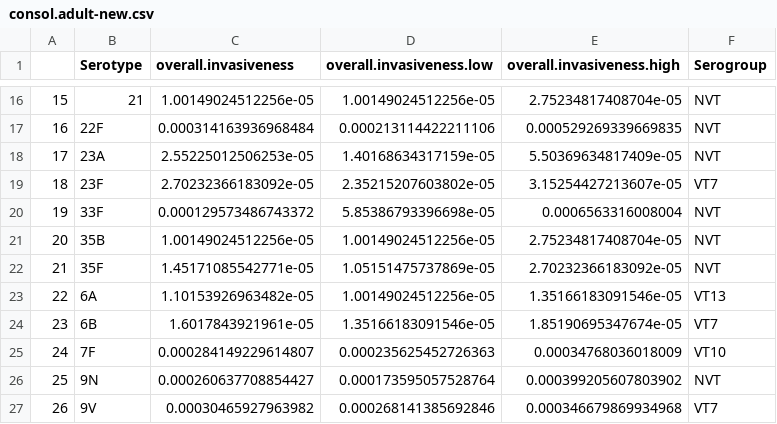
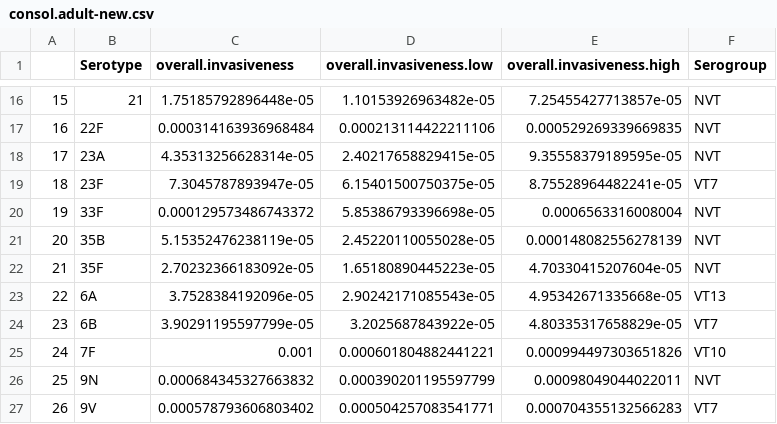
Before and after one commit to alochen/pneumo-invasiveness, a CSV file: consol.adult-new.csv, drawn as a sheet; only a part is shown, gaps mark what is left out; the diff covers the shown part only.

```diff
--- a/consol.adult-new.csv
+++ b/consol.adult-new.csv
@@ -16,12 +16,12 @@
-"15","21",1.00149024512256e-05,1.00149024512256e-05,2.75234817408704e-05,"NVT"
+"15","21",1.75185792896448e-05,1.10153926963482e-05,7.25455427713857e-05,"NVT"
 "16","22F",0.000314163936968484,0.000213114422211106,0.000529269339669835,"NVT"
-"17","23A",2.55225012506253e-05,1.40168634317159e-05,5.50369634817409e-05,"NVT"
-"18","23F",2.70232366183092e-05,2.35215207603802e-05,3.15254427213607e-05,"VT7"
+"17","23A",4.35313256628314e-05,2.40217658829415e-05,9.35558379189595e-05,"NVT"
+"18","23F",7.3045787893947e-05,6.15401500750375e-05,8.75528964482241e-05,"VT7"
 "19","33F",0.000129573486743372,5.85386793396698e-05,0.0006563316008004,"NVT"
-"20","35B",1.00149024512256e-05,1.00149024512256e-05,2.75234817408704e-05,"NVT"
-"21","35F",1.45171085542771e-05,1.05151475737869e-05,2.70232366183092e-05,"NVT"
-"22","6A",1.10153926963482e-05,1.00149024512256e-05,1.35166183091546e-05,"VT13"
-"23","6B",1.6017843921961e-05,1.35166183091546e-05,1.85190695347674e-05,"VT7"
-"24","7F",0.000284149229614807,0.000235625452726363,0.00034768036018009,"VT10"
-"25","9N",0.000260637708854427,0.000173595057528764,0.000399205607803902,"NVT"
-"26","9V",0.00030465927963982,0.000268141385692846,0.000346679869934968,"VT7"
+"20","35B",5.15352476238119e-05,2.45220110055028e-05,0.000148082556278139,"NVT"
+"21","35F",2.70232366183092e-05,1.65180890445223e-05,4.70330415207604e-05,"NVT"
+"22","6A",3.7528384192096e-05,2.90242171085543e-05,4.95342671335668e-05,"VT13"
+"23","6B",3.90291195597799e-05,3.2025687843922e-05,4.80335317658829e-05,"VT7"
+"24","7F",0.001,0.000601804882441221,0.000994497303651826,"VT10"
+"25","9N",0.000684345327663832,0.000390201195597799,0.00098049044022011,"NVT"
+"26","9V",0.000578793606803402,0.000504257083541771,0.000704355132566283,"VT7"
```
Also changed, not shown: 36 edited cells elsewhere in this file, consol.child-new.csv, 4 other files.
